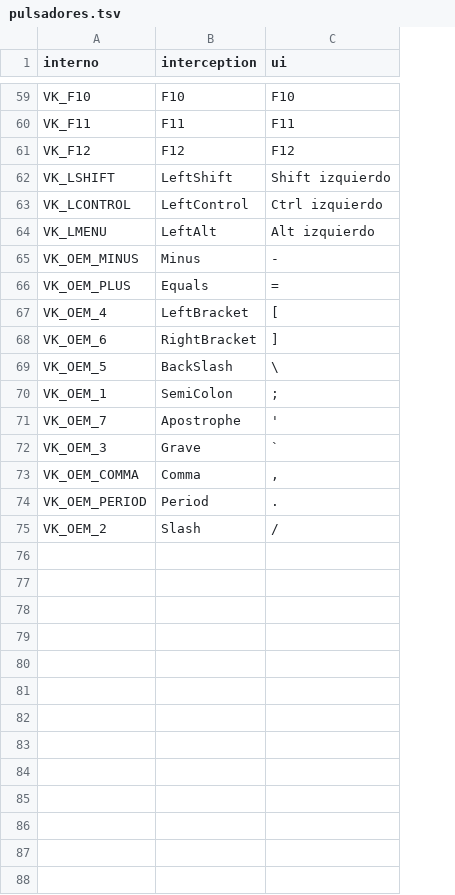
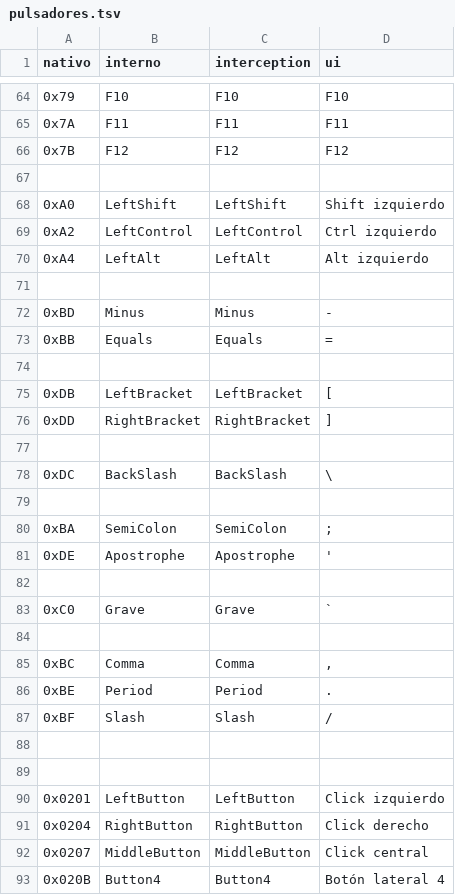
Before and after one commit to Satanimus/RemapH, a TSV file: src-tauri/src/pulsadores.tsv, drawn as a sheet; only a part is shown, gaps mark what is left out; removed rows and columns are numbered as before the commit, all else as after; the diff covers the shown part only; the diff names each change by its address in the sheet, - before the commit and + after, or states it on an @@ line.

```diff
--- a/src-tauri/src/pulsadores.tsv
+++ b/src-tauri/src/pulsadores.tsv
-column A (interno), rows 59-75: VK_F10 | VK_F11 | VK_F12 | VK_LSHIFT | VK_LCONTROL | VK_LMENU | VK_OEM_MINUS | VK_OEM_PLUS | VK_OEM_4 | VK_OEM_6 | VK_OEM_5 | VK_OEM_1 | VK_OEM_7 | VK_OEM_3 | VK_OEM_COMMA | VK_OEM_PERIOD | VK_OEM_2
+column A (nativo), rows 64-66: 0x79 | 0x7A | 0x7B; rows 68-70: 0xA0 | 0xA2 | 0xA4; rows 72-73: 0xBD | 0xBB; rows 75-76: 0xDB | 0xDD; row 78: 0xDC; rows 80-81: 0xBA | 0xDE; row 83: 0xC0; rows 85-87: 0xBC | 0xBE | 0xBF
+column C (interception), rows 64-66: F10 | F11 | F12; rows 68-70: LeftShift | LeftControl | LeftAlt; rows 72-73: Minus | Equals; rows 75-76: LeftBracket | RightBracket; row 78: BackSlash; rows 80-81: SemiColon | Apostrophe; row 83: Grave; rows 85-87: Comma | Period | Slash
-B1: interception
+B1: interno
+row 67: (empty)
+row 71: (empty)
+row 74: (empty)
+row 77: (empty)
+row 79: (empty)
+row 82: (empty)
+row 84: (empty)
+row 88: (empty)
+row 89: (empty)
+row 90: 0x0201 | LeftButton | LeftButton | Click izquierdo
+row 91: 0x0204 | RightButton | RightButton | Click derecho
+row 92: 0x0207 | MiddleButton | MiddleButton | Click central
+row 93: 0x020B | Button4 | Button4 | Botón lateral 4
```
Also changed, not shown: 8 added rows elsewhere in this file, 3 other files.
